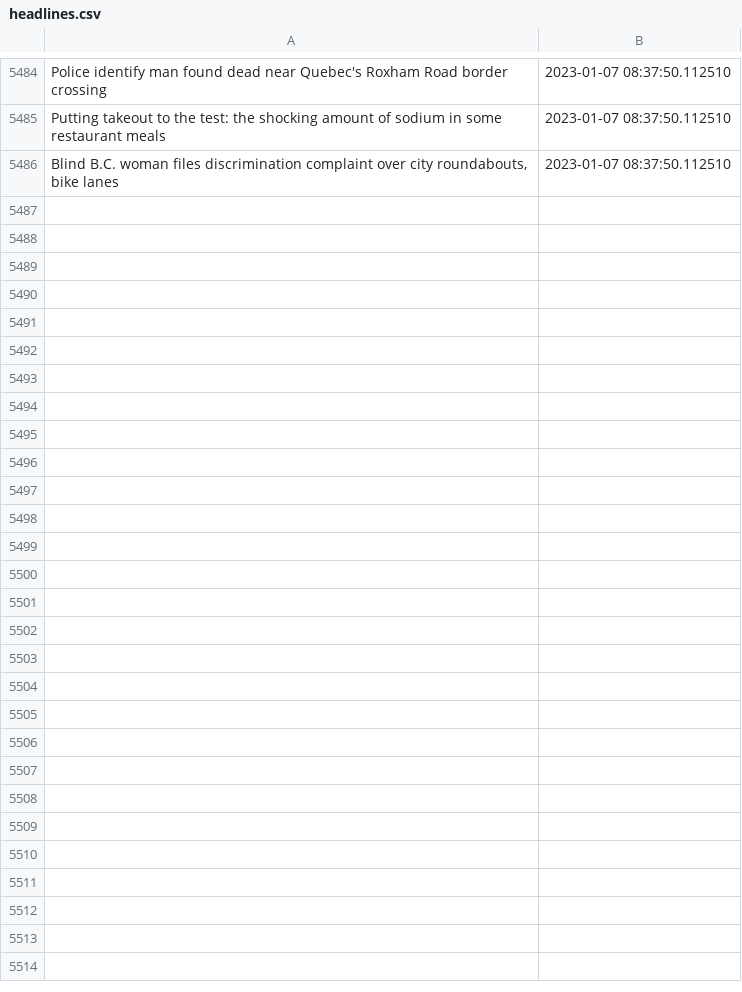
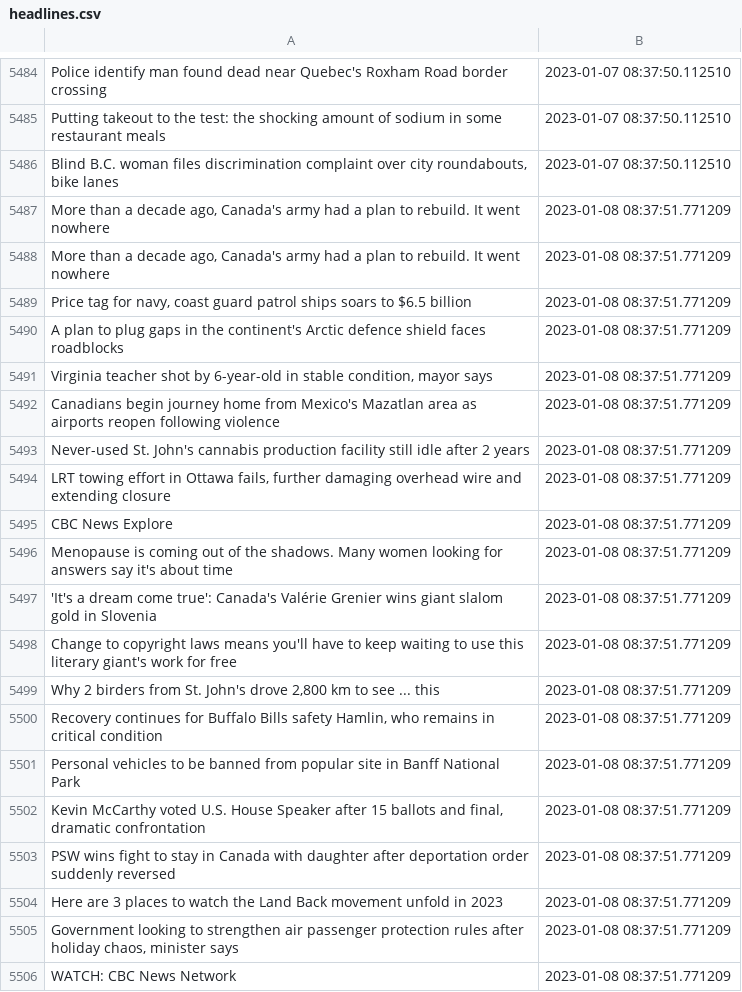
Before and after one commit to dexmcmillan/cbc-homepage-screenshots, a CSV file: data/headlines.csv, drawn as a sheet; only a part is shown, gaps mark what is left out; the diff covers the shown part only; the diff names each change by its address in the sheet, - before the commit and + after, or states it on an @@ line.

```diff
--- a/data/headlines.csv
+++ b/data/headlines.csv
+row 5487: More than a decade ago, Canada's army had a plan to rebuild. It went nowhere | 2023-01-08 08:37:51.771209
+row 5488: More than a decade ago, Canada's army had a plan to rebuild. It went nowhere | 2023-01-08 08:37:51.771209
+row 5489: Price tag for navy, coast guard patrol ships soars to $6.5 billion | 2023-01-08 08:37:51.771209
+row 5490: A plan to plug gaps in the continent's Arctic defence shield faces roadblocks | 2023-01-08 08:37:51.771209
+row 5491: Virginia teacher shot by 6-year-old in stable condition, mayor says | 2023-01-08 08:37:51.771209
+row 5492: Canadians begin journey home from Mexico's Mazatlan area as airports reopen following violence | 2023-01-08 08:37:51.771209
+row 5493: Never-used St. John's cannabis production facility still idle after 2 years | 2023-01-08 08:37:51.771209
+row 5494: LRT towing effort in Ottawa fails, further damaging overhead wire and extending closure | 2023-01-08 08:37:51.771209
+row 5495: CBC News Explore | 2023-01-08 08:37:51.771209
+row 5496: Menopause is coming out of the shadows. Many women looking for answers say it's about time | 2023-01-08 08:37:51.771209
+row 5497: 'It's a dream come true': Canada's Valérie Grenier wins giant slalom gold in Slovenia | 2023-01-08 08:37:51.771209
+row 5498: Change to copyright laws means you'll have to keep waiting to use this literary giant's work for free | 2023-01-08 08:37:51.771209
+row 5499: Why 2 birders from St. John's drove 2,800 km to see ... this | 2023-01-08 08:37:51.771209
+row 5500: Recovery continues for Buffalo Bills safety Hamlin, who remains in critical condition | 2023-01-08 08:37:51.771209
+row 5501: Personal vehicles to be banned from popular site in Banff National Park | 2023-01-08 08:37:51.771209
+row 5502: Kevin McCarthy voted U.S. House Speaker after 15 ballots and final, dramatic confrontation | 2023-01-08 08:37:51.771209
+row 5503: PSW wins fight to stay in Canada with daughter after deportation order suddenly reversed | 2023-01-08 08:37:51.771209
+row 5504: Here are 3 places to watch the Land Back movement unfold in 2023 | 2023-01-08 08:37:51.771209
+row 5505: Government looking to strengthen air passenger protection rules after holiday chaos, minister says | 2023-01-08 08:37:51.771209
+row 5506: WATCH: CBC News Network | 2023-01-08 08:37:51.771209
```
Also changed, not shown: 12 added rows elsewhere in this file.
